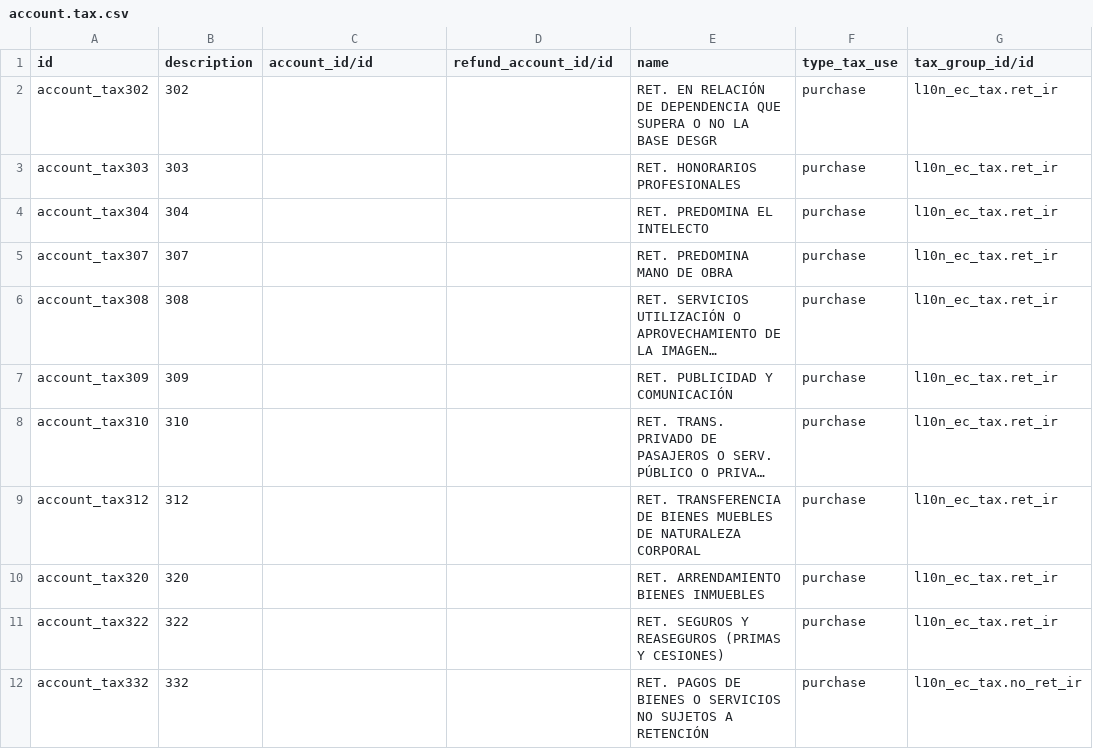
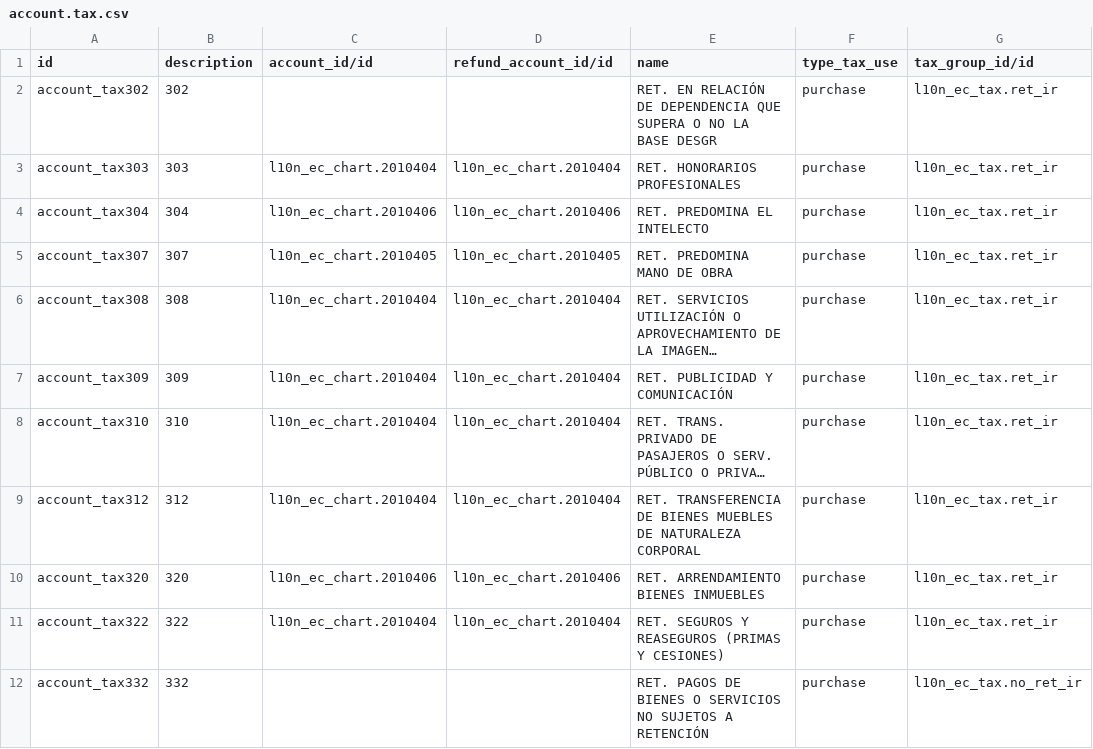
Before and after one commit to cgonzalezbrito/odoo-ecuador, a CSV file: l10n_ec_tax/data/account.tax.csv, drawn as a sheet; only a part is shown; long unchanged cells end in …; the diff covers the shown part only; the diff names each change by its address in the sheet, - before the commit and + after, or states it on an @@ line.

Commit message:
Taxes accounts

```diff
--- a/l10n_ec_tax/data/account.tax.csv
+++ b/l10n_ec_tax/data/account.tax.csv
-C3 (account_id/id): (empty)
+C3 (account_id/id): l10n_ec_chart.2010404
-D3 (refund_account_id/id): (empty)
+D3 (refund_account_id/id): l10n_ec_chart.2010404
-C4 (account_id/id): (empty)
+C4 (account_id/id): l10n_ec_chart.2010406
-D4 (refund_account_id/id): (empty)
+D4 (refund_account_id/id): l10n_ec_chart.2010406
-C5 (account_id/id): (empty)
+C5 (account_id/id): l10n_ec_chart.2010405
-D5 (refund_account_id/id): (empty)
+D5 (refund_account_id/id): l10n_ec_chart.2010405
-C6:C9 (account_id/id): (empty)
+C6:C9 (account_id/id): l10n_ec_chart.2010404
-D6:D9 (refund_account_id/id): (empty)
+D6:D9 (refund_account_id/id): l10n_ec_chart.2010404
-C10 (account_id/id): (empty)
+C10 (account_id/id): l10n_ec_chart.2010406
-D10 (refund_account_id/id): (empty)
+D10 (refund_account_id/id): l10n_ec_chart.2010406
-C11 (account_id/id): (empty)
+C11 (account_id/id): l10n_ec_chart.2010404
-D11 (refund_account_id/id): (empty)
+D11 (refund_account_id/id): l10n_ec_chart.2010404
```
Also changed, not shown: 38 edited cells elsewhere in this file.
